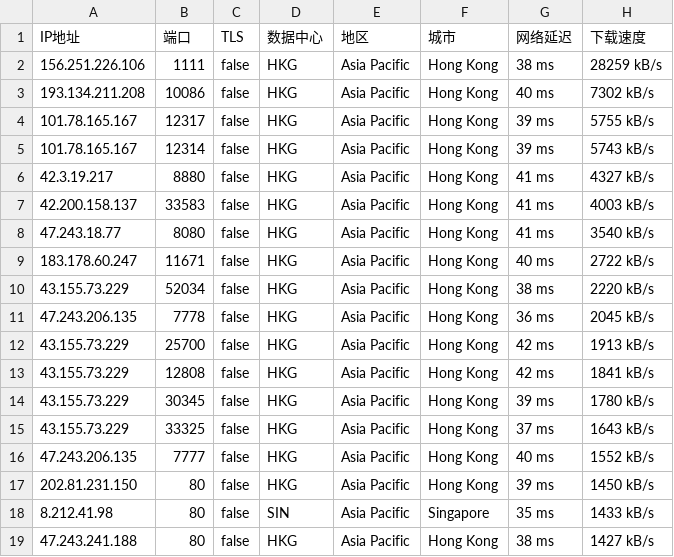
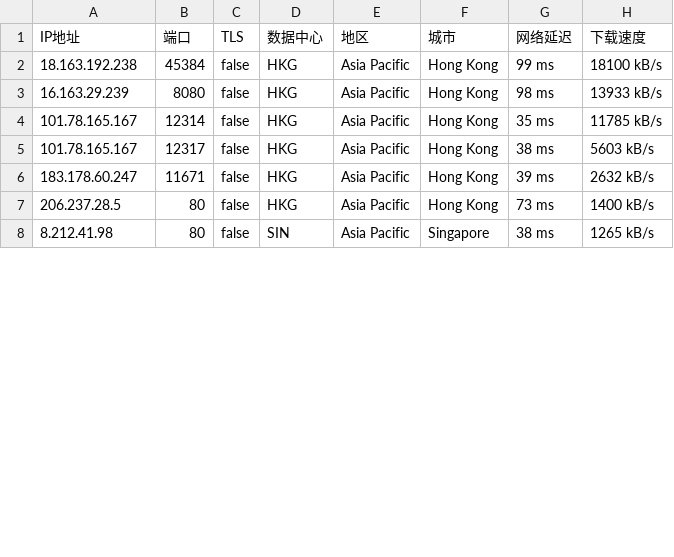
Before and after one commit to purepoorx/cfip-nsp, a CSV file: ip_hk.csv, drawn as a sheet; only a part is shown; the diff covers the shown part only.

```diff
--- a/ip_hk.csv
+++ b/ip_hk.csv
@@ -1,19 +1,8 @@
 IP地址,端口,TLS,数据中心,地区,城市,网络延迟,下载速度
-156.251.226.106,1111,false,HKG,Asia Pacific,Hong Kong,38 ms,28259 kB/s
-193.134.211.208,10086,false,HKG,Asia Pacific,Hong Kong,40 ms,7302 kB/s
-101.78.165.167,12317,false,HKG,Asia Pacific,Hong Kong,39 ms,5755 kB/s
-101.78.165.167,12314,false,HKG,Asia Pacific,Hong Kong,39 ms,5743 kB/s
-42.3.19.217,8880,false,HKG,Asia Pacific,Hong Kong,41 ms,4327 kB/s
-42.200.158.137,33583,false,HKG,Asia Pacific,Hong Kong,41 ms,4003 kB/s
-47.243.18.77,8080,false,HKG,Asia Pacific,Hong Kong,41 ms,3540 kB/s
-183.178.60.247,11671,false,HKG,Asia Pacific,Hong Kong,40 ms,2722 kB/s
-43.155.73.229,52034,false,HKG,Asia Pacific,Hong Kong,38 ms,2220 kB/s
-47.243.206.135,7778,false,HKG,Asia Pacific,Hong Kong,36 ms,2045 kB/s
-43.155.73.229,25700,false,HKG,Asia Pacific,Hong Kong,42 ms,1913 kB/s
-43.155.73.229,12808,false,HKG,Asia Pacific,Hong Kong,42 ms,1841 kB/s
-43.155.73.229,30345,false,HKG,Asia Pacific,Hong Kong,39 ms,1780 kB/s
-43.155.73.229,33325,false,HKG,Asia Pacific,Hong Kong,37 ms,1643 kB/s
-47.243.206.135,7777,false,HKG,Asia Pacific,Hong Kong,40 ms,1552 kB/s
-202.81.231.150,80,false,HKG,Asia Pacific,Hong Kong,39 ms,1450 kB/s
-8.212.41.98,80,false,SIN,Asia Pacific,Singapore,35 ms,1433 kB/s
-47.243.241.188,80,false,HKG,Asia Pacific,Hong Kong,38 ms,1427 kB/s
+18.163.192.238,45384,false,HKG,Asia Pacific,Hong Kong,99 ms,18100 kB/s
+16.163.29.239,8080,false,HKG,Asia Pacific,Hong Kong,98 ms,13933 kB/s
+101.78.165.167,12314,false,HKG,Asia Pacific,Hong Kong,35 ms,11785 kB/s
+101.78.165.167,12317,false,HKG,Asia Pacific,Hong Kong,38 ms,5603 kB/s
+183.178.60.247,11671,false,HKG,Asia Pacific,Hong Kong,39 ms,2632 kB/s
+206.237.28.5,80,false,HKG,Asia Pacific,Hong Kong,73 ms,1400 kB/s
+8.212.41.98,80,false,SIN,Asia Pacific,Singapore,38 ms,1265 kB/s
```
Also changed, not shown: 4 added rows, 4 removed rows and 12 edited cells elsewhere in this file, 1 other file.
